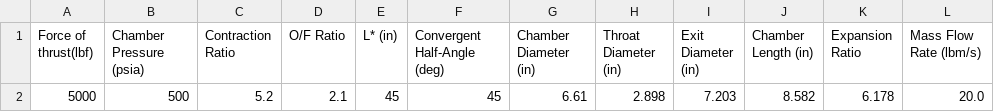
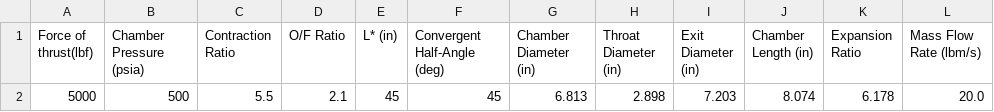
Before and after one commit to PURPL-Purdue/Turbopump, a CSV file: TCA/TCA Sizing Code Files/Dimensions CSV/dimensions.csv, drawn as a sheet.

```diff
--- a/TCA/TCA Sizing Code Files/Dimensions CSV/dimensions.csv
+++ b/TCA/TCA Sizing Code Files/Dimensions CSV/dimensions.csv
@@ -1,2 +1,2 @@
 Force of thrust(lbf),Chamber Pressure (psia),Contraction Ratio,O/F Ratio,L* (in),Convergent Half-Angle (deg),Chamber Diameter (in),Throat Diameter (in),Exit Diameter (in),Chamber Length (in),Expansion Ratio,Mass Flow Rate (lbm/s)
-5000,500,5.2,2.1,45,45,6.61,2.898,7.203,8.582,6.178,20.0
+5000,500,5.5,2.1,45,45,6.813,2.898,7.203,8.074,6.178,20.0
```
Also changed, not shown: TCA/Countour Exports/nozzle_contour.csv, 5 other files.
